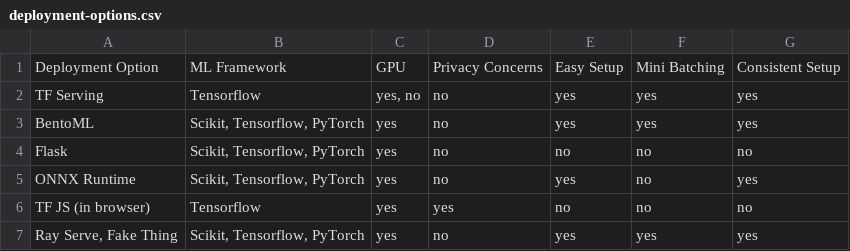
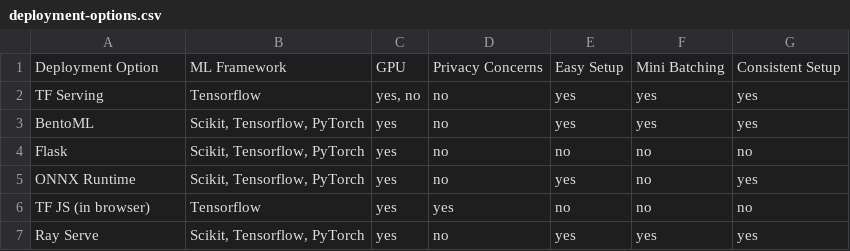
Before and after one commit to gagregrog/diagrammatic, a CSV file: public/data/deployment-options.csv, drawn as a sheet.

Commit message:
remove extra option from ray serve

```diff
--- a/public/data/deployment-options.csv
+++ b/public/data/deployment-options.csv
@@ -6,2 +6,2 @@ ONNX Runtime,"Scikit, Tensorflow, PyTorch",yes,no,yes,no,yes
 TF JS (in browser),Tensorflow,yes,yes,no,no,no
-"Ray Serve, Fake Thing","Scikit, Tensorflow, PyTorch",yes,no,yes,yes,yes
+Ray Serve,"Scikit, Tensorflow, PyTorch",yes,no,yes,yes,yes
```
